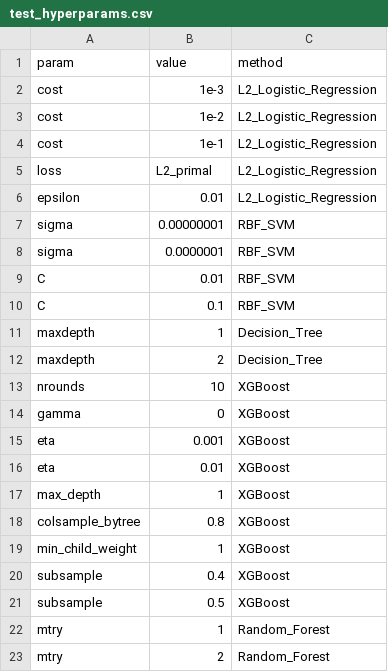
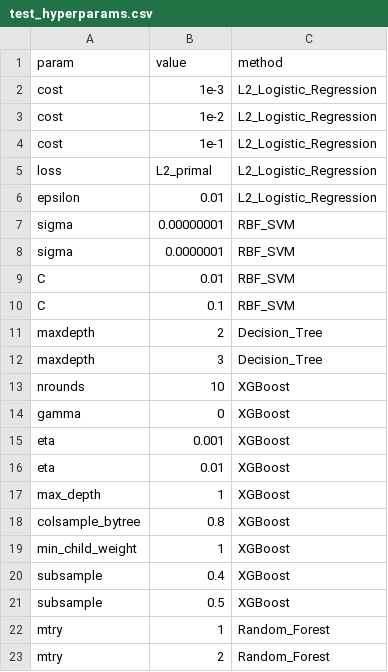
Before and after one commit to SchlossLab/mikropml, a CSV file: data-raw/test_hyperparams.csv, drawn as a sheet; removed rows and columns are numbered as before the commit, all else as after; the diff names each change by its address in the sheet, - before the commit and + after, or states it on an @@ line.

```diff
--- a/data-raw/test_hyperparams.csv
+++ b/data-raw/test_hyperparams.csv
-row 11: maxdepth | 1 | Decision_Tree
+row 12: maxdepth | 3 | Decision_Tree
```
Also changed, not shown: 16 other files.
